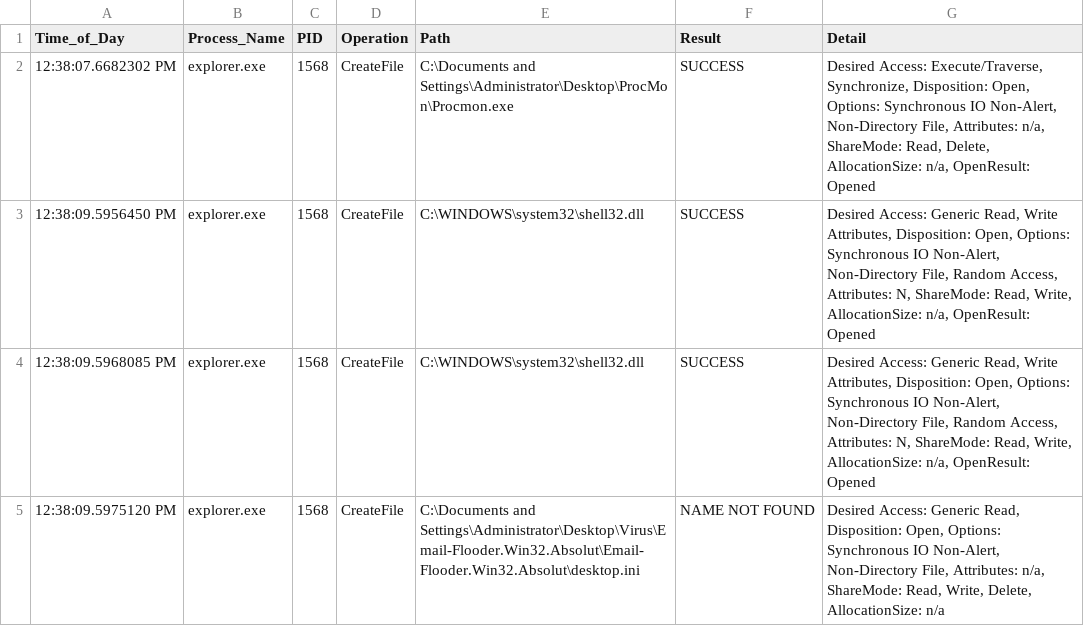
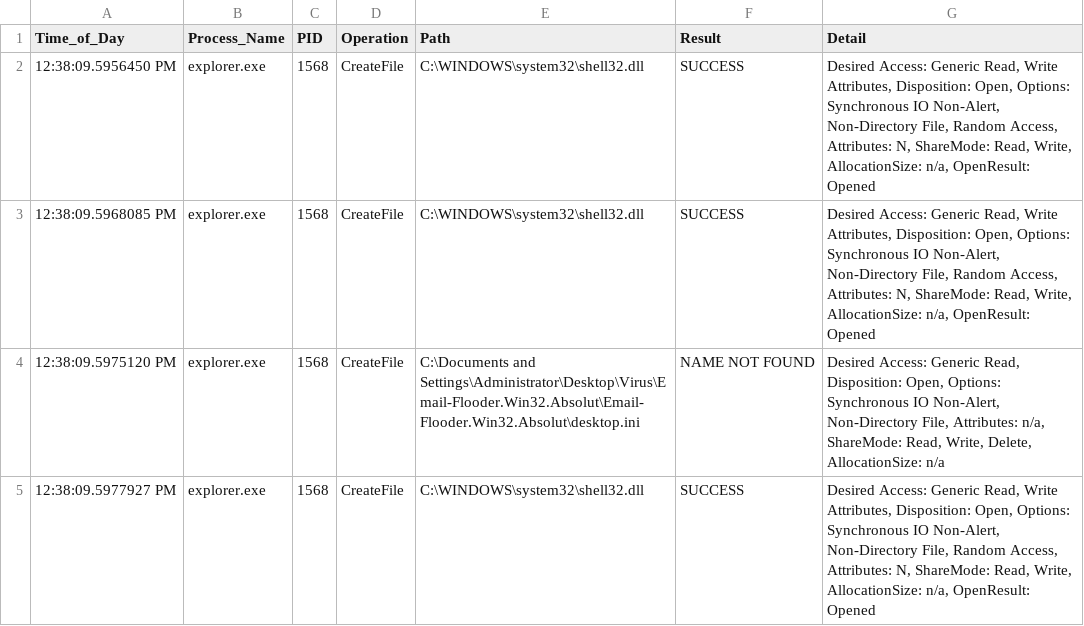
Before and after one commit to fernandotsurukawa/MalViz_Fernando, a CSV file: data/Vung-Email-Flooder-Absolut-XP.CSV, drawn as a sheet; only a part is shown; the shorter side is filled out with more unchanged rows; the diff names each change by its address in the sheet, - before the commit and + after, or states it on an @@ line.

```diff
--- a/data/Vung-Email-Flooder-Absolut-XP.CSV
+++ b/data/Vung-Email-Flooder-Absolut-XP.CSV
-row 2: 12:38:07.6682302 PM | explorer.exe | 1568 | CreateFile | C:\Documents and Settings\Administrator\Desktop\ProcMon\Procmon.exe | SUCCESS | Desired Access: Execute/Traverse, Synchronize, Disposition: Open, Options: Synchronous IO Non-Alert, Non-Directory File, Attributes: n/a, ShareMode: Read, Delete, AllocationSize: n/a, OpenResult: Opened
```
Also changed, not shown: data/Huyen-Trojan-Infostealer.Dexter.csv, data/Vung-Email-Flooder-Achis-Win10.CSV, 9 other files.
